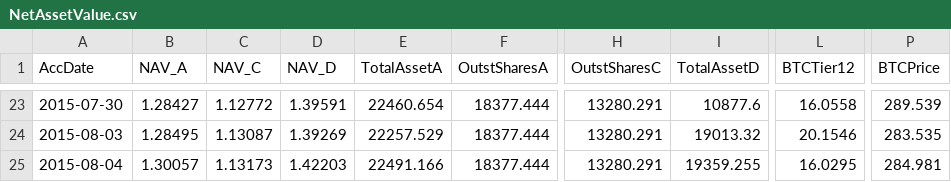
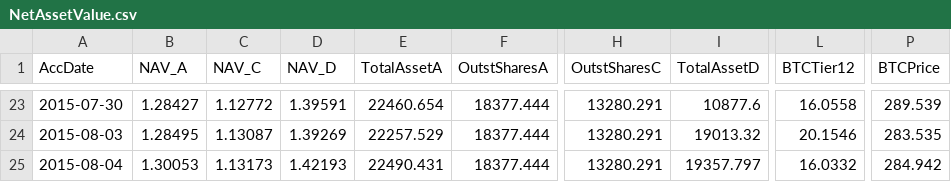
Before and after one commit to henrynu/NuLagoon, a CSV file: Reports/NetAssetValue.csv, drawn as a sheet; only a part is shown, gaps mark what is left out; the diff names each change by its address in the sheet, - before the commit and + after, or states it on an @@ line.

```diff
--- a/Reports/NetAssetValue.csv
+++ b/Reports/NetAssetValue.csv
-B25 (NAV_A): 1.30057
+B25 (NAV_A): 1.30053
-D25 (NAV_D): 1.42203
+D25 (NAV_D): 1.42193
-E25 (TotalAssetA): 22491.166
+E25 (TotalAssetA): 22490.431
-I25 (TotalAssetD): 19359.255
+I25 (TotalAssetD): 19357.797
-L25 (BTCTier12): 16.0295
+L25 (BTCTier12): 16.0332
-P25 (BTCPrice): 284.981
+P25 (BTCPrice): 284.942
```
Also changed, not shown: Reports/UserPosition.csv, 5 other files.
